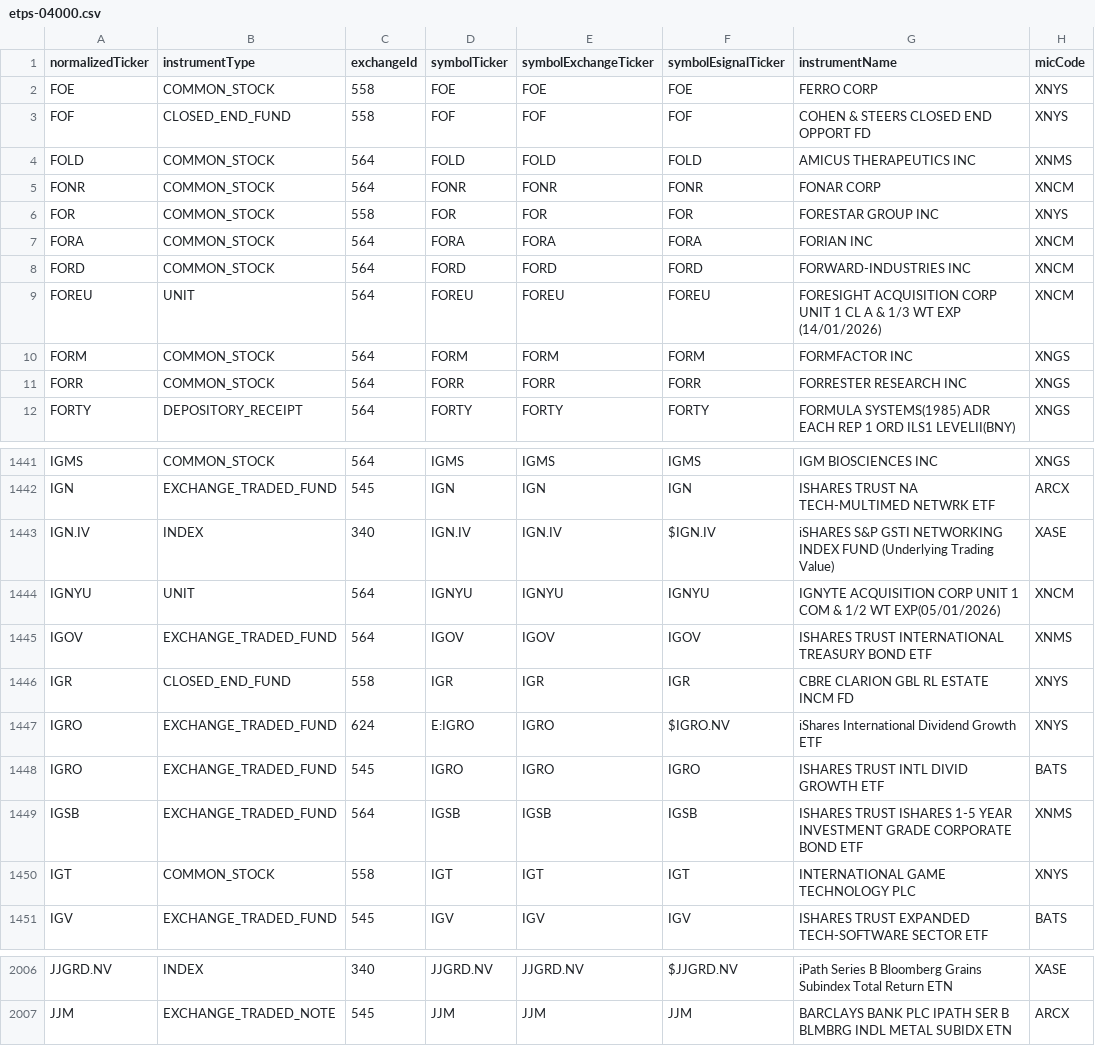
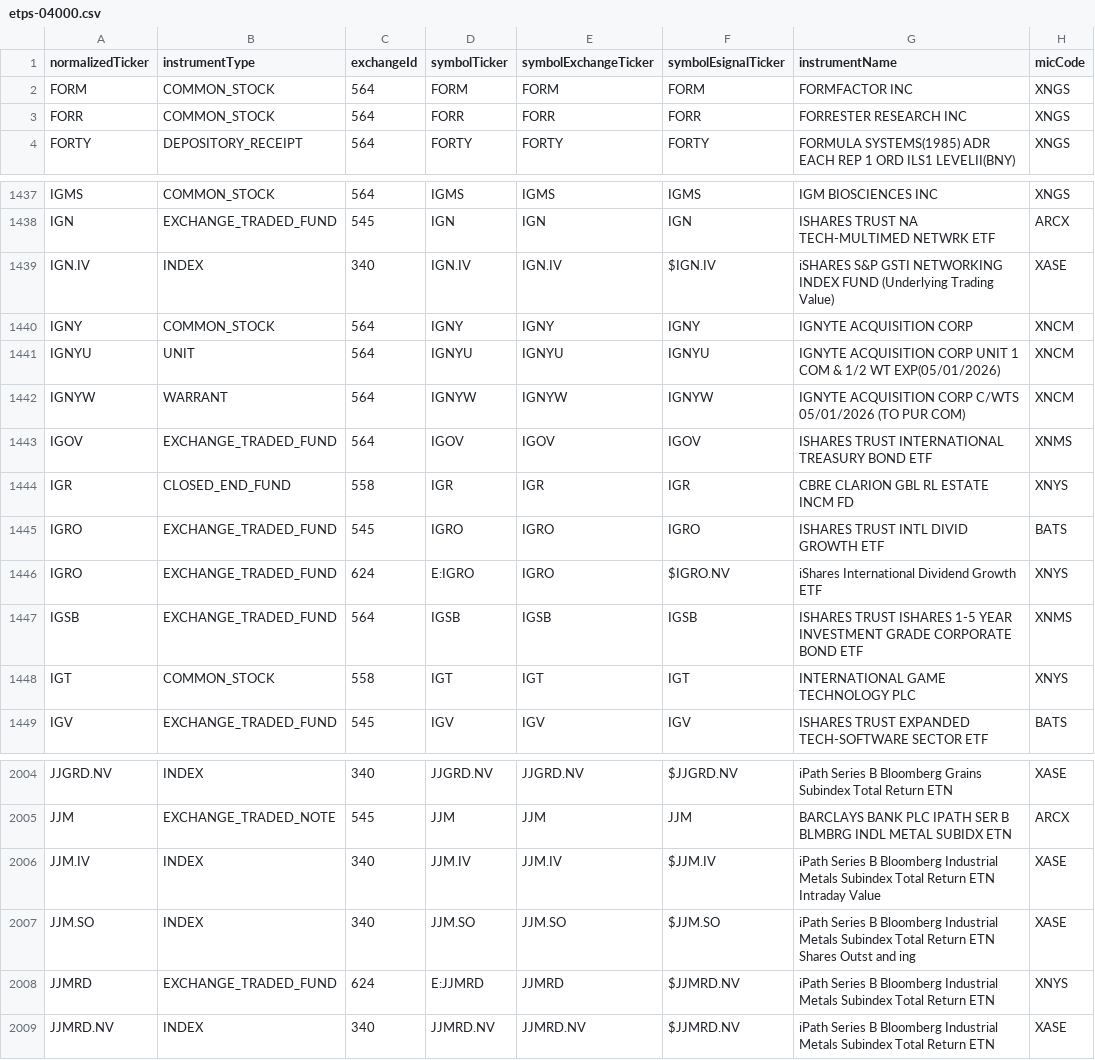
Before and after one commit to haoenhui/nyse-listed-etps, a CSV file: etps-04000.csv, drawn as a sheet; only a part is shown, gaps mark what is left out; the diff covers the shown part only.

```diff
--- a/etps-04000.csv
+++ b/etps-04000.csv
@@ -1,10 +1,2 @@
 normalizedTicker,instrumentType,exchangeId,symbolTicker,symbolExchangeTicker,symbolEsignalTicker,instrumentName,micCode
-FOE,COMMON_STOCK,558,FOE,FOE,FOE,FERRO CORP,XNYS
-FOF,CLOSED_END_FUND,558,FOF,FOF,FOF,COHEN & STEERS CLOSED END OPPORT FD,XNYS
-FOLD,COMMON_STOCK,564,FOLD,FOLD,FOLD,AMICUS THERAPEUTICS INC,XNMS
-FONR,COMMON_STOCK,564,FONR,FONR,FONR,FONAR CORP,XNCM
-FOR,COMMON_STOCK,558,FOR,FOR,FOR,FORESTAR GROUP INC,XNYS
-FORA,COMMON_STOCK,564,FORA,FORA,FORA,FORIAN INC,XNCM
-FORD,COMMON_STOCK,564,FORD,FORD,FORD,FORWARD-INDUSTRIES INC,XNCM
-FOREU,UNIT,564,FOREU,FOREU,FOREU,FORESIGHT ACQUISITION CORP UNIT 1 CL A & 1/3 WT EXP (14/01/2026),XNCM
 FORM,COMMON_STOCK,564,FORM,FORM,FORM,FORMFACTOR INC,XNGS
@@ -1443,7 +1439,9 @@ IGN,EXCHANGE_TRADED_FUND,545,IGN,IGN,IGN,ISHARES TRUST NA TECH-MULTIMED NETWRK E
 IGN.IV,INDEX,340,IGN.IV,IGN.IV,$IGN.IV,iSHARES S&P GSTI NETWORKING INDEX FUND (Underlying Trading Value),XASE
+IGNY,COMMON_STOCK,564,IGNY,IGNY,IGNY,IGNYTE ACQUISITION CORP,XNCM
 IGNYU,UNIT,564,IGNYU,IGNYU,IGNYU,IGNYTE ACQUISITION CORP UNIT 1 COM & 1/2 WT EXP(05/01/2026),XNCM
+IGNYW,WARRANT,564,IGNYW,IGNYW,IGNYW,IGNYTE ACQUISITION CORP C/WTS 05/01/2026 (TO PUR COM),XNCM
 IGOV,EXCHANGE_TRADED_FUND,564,IGOV,IGOV,IGOV,ISHARES TRUST INTERNATIONAL TREASURY BOND ETF,XNMS
 IGR,CLOSED_END_FUND,558,IGR,IGR,IGR,CBRE CLARION GBL RL ESTATE INCM FD,XNYS
-IGRO,EXCHANGE_TRADED_FUND,624,E:IGRO,IGRO,$IGRO.NV,iShares International Dividend Growth ETF,XNYS
 IGRO,EXCHANGE_TRADED_FUND,545,IGRO,IGRO,IGRO,ISHARES TRUST INTL DIVID GROWTH ETF,BATS
+IGRO,EXCHANGE_TRADED_FUND,624,E:IGRO,IGRO,$IGRO.NV,iShares International Dividend Growth ETF,XNYS
 IGSB,EXCHANGE_TRADED_FUND,564,IGSB,IGSB,IGSB,ISHARES TRUST ISHARES 1-5 YEAR INVESTMENT GRADE CORPORATE BOND ETF,XNMS
@@ -2007 +2005,5 @@ JJGRD.NV,INDEX,340,JJGRD.NV,JJGRD.NV,$JJGRD.NV,iPath Series B Bloomberg Grains S
 JJM,EXCHANGE_TRADED_NOTE,545,JJM,JJM,JJM,BARCLAYS BANK PLC IPATH SER B BLMBRG INDL METAL SUBIDX ETN,ARCX
+JJM.IV,INDEX,340,JJM.IV,JJM.IV,$JJM.IV,iPath Series B Bloomberg Industrial Metals Subindex Total Return ETN Intraday Value,XASE
+JJM.SO,INDEX,340,JJM.SO,JJM.SO,$JJM.SO,iPath Series B Bloomberg Industrial Metals Subindex Total Return ETN Shares Outst and ing,XASE
+JJMRD,EXCHANGE_TRADED_FUND,624,E:JJMRD,JJMRD,$JJMRD.NV,iPath Series B Bloomberg Industrial Metals Subindex Total Return ETN,XNYS
+JJMRD.NV,INDEX,340,JJMRD.NV,JJMRD.NV,$JJMRD.NV,iPath Series B Bloomberg Industrial Metals Subindex Total Return ETN,XASE
```
Also changed, not shown: 4 added rows, 3 moved rows and 2 edited cells elsewhere in this file, etps-00000.csv, etps-02000.csv, 3 other files.
